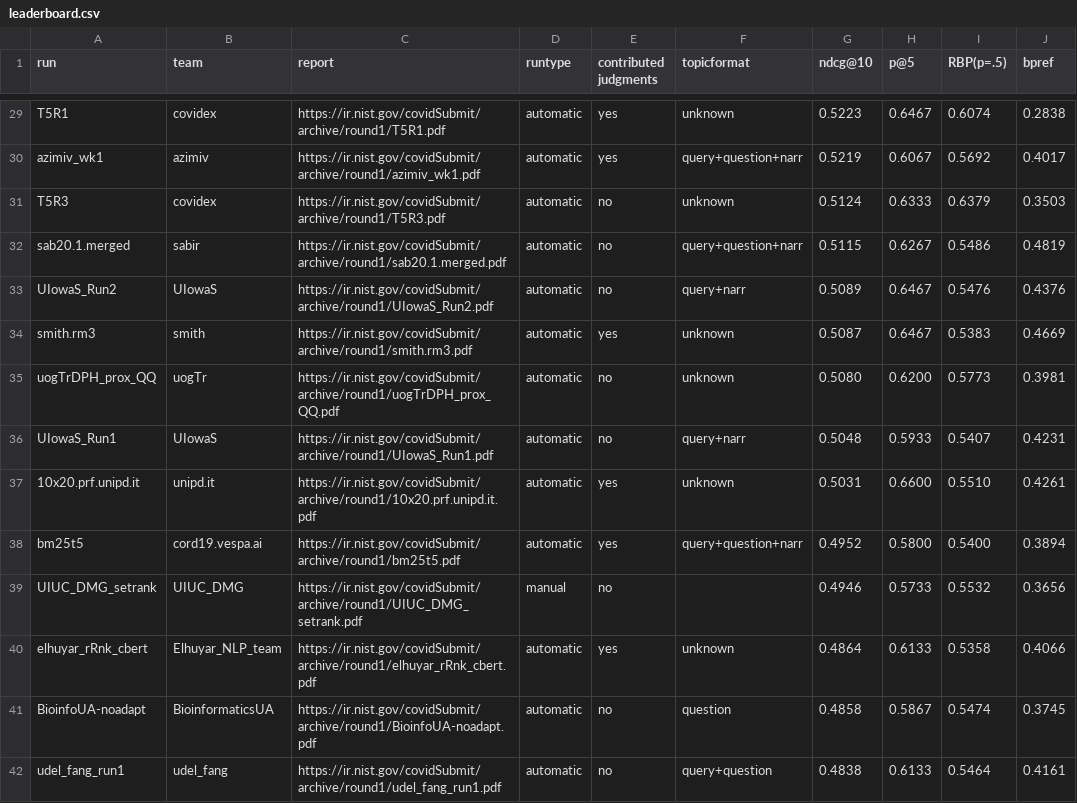
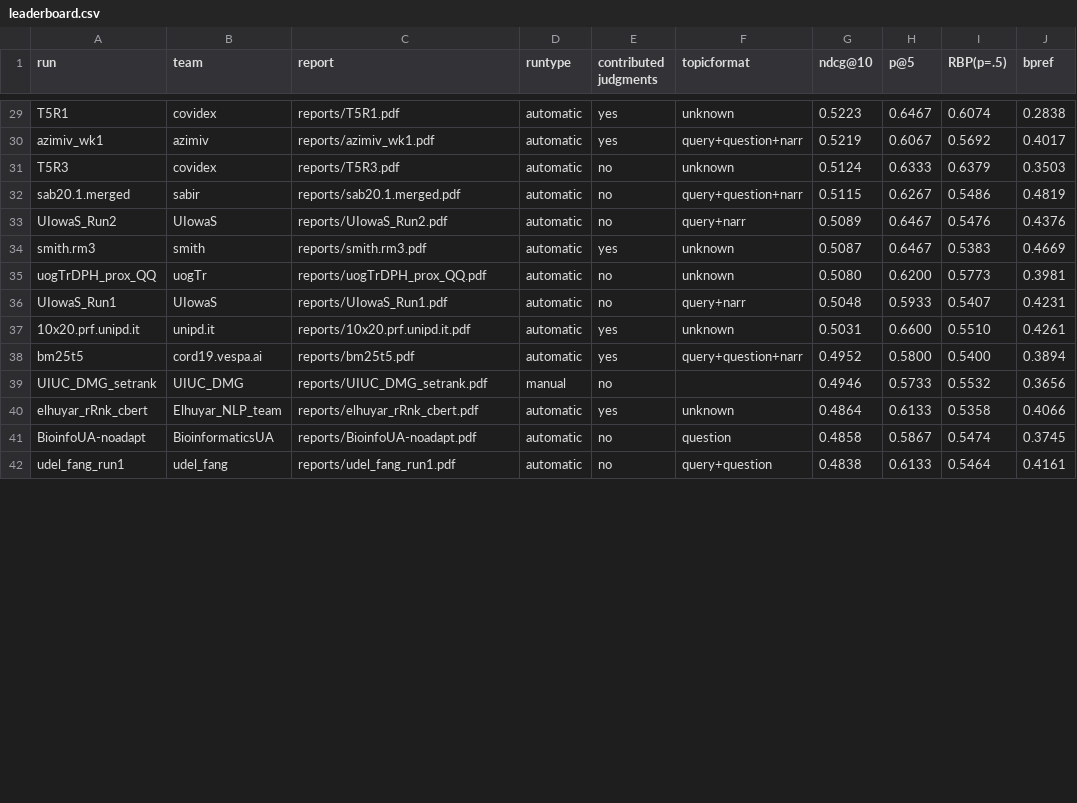
Before and after one commit to castorini/TREC-COVID, a CSV file: round1/leaderboard.csv, drawn as a sheet; only a part is shown, gaps mark what is left out; the diff covers the shown part only; the diff names each change by its address in the sheet, - before the commit and + after, or states it on an @@ line.

Commit message:
change report URL to relative path

```diff
--- a/round1/leaderboard.csv
+++ b/round1/leaderboard.csv
-C29 (report): https://ir.nist.gov/covidSubmit/archive/round1/T5R1.pdf
+C29 (report): reports/T5R1.pdf
-C30 (report): https://ir.nist.gov/covidSubmit/archive/round1/azimiv_wk1.pdf
+C30 (report): reports/azimiv_wk1.pdf
-C31 (report): https://ir.nist.gov/covidSubmit/archive/round1/T5R3.pdf
+C31 (report): reports/T5R3.pdf
-C32 (report): https://ir.nist.gov/covidSubmit/archive/round1/sab20.1.merged.pdf
+C32 (report): reports/sab20.1.merged.pdf
-C33 (report): https://ir.nist.gov/covidSubmit/archive/round1/UIowaS_Run2.pdf
+C33 (report): reports/UIowaS_Run2.pdf
-C34 (report): https://ir.nist.gov/covidSubmit/archive/round1/smith.rm3.pdf
+C34 (report): reports/smith.rm3.pdf
-C35 (report): https://ir.nist.gov/covidSubmit/archive/round1/uogTrDPH_prox_QQ.pdf
+C35 (report): reports/uogTrDPH_prox_QQ.pdf
-C36 (report): https://ir.nist.gov/covidSubmit/archive/round1/UIowaS_Run1.pdf
+C36 (report): reports/UIowaS_Run1.pdf
-C37 (report): https://ir.nist.gov/covidSubmit/archive/round1/10x20.prf.unipd.it.pdf
+C37 (report): reports/10x20.prf.unipd.it.pdf
-C38 (report): https://ir.nist.gov/covidSubmit/archive/round1/bm25t5.pdf
+C38 (report): reports/bm25t5.pdf
-C39 (report): https://ir.nist.gov/covidSubmit/archive/round1/UIUC_DMG_setrank.pdf
+C39 (report): reports/UIUC_DMG_setrank.pdf
-C40 (report): https://ir.nist.gov/covidSubmit/archive/round1/elhuyar_rRnk_cbert.pdf
+C40 (report): reports/elhuyar_rRnk_cbert.pdf
-C41 (report): https://ir.nist.gov/covidSubmit/archive/round1/BioinfoUA-noadapt.pdf
+C41 (report): reports/BioinfoUA-noadapt.pdf
-C42 (report): https://ir.nist.gov/covidSubmit/archive/round1/udel_fang_run1.pdf
+C42 (report): reports/udel_fang_run1.pdf
```
Also changed, not shown: 129 edited cells elsewhere in this file, round2/leaderboard.csv, round3/leaderboard.csv, 2 other files.
